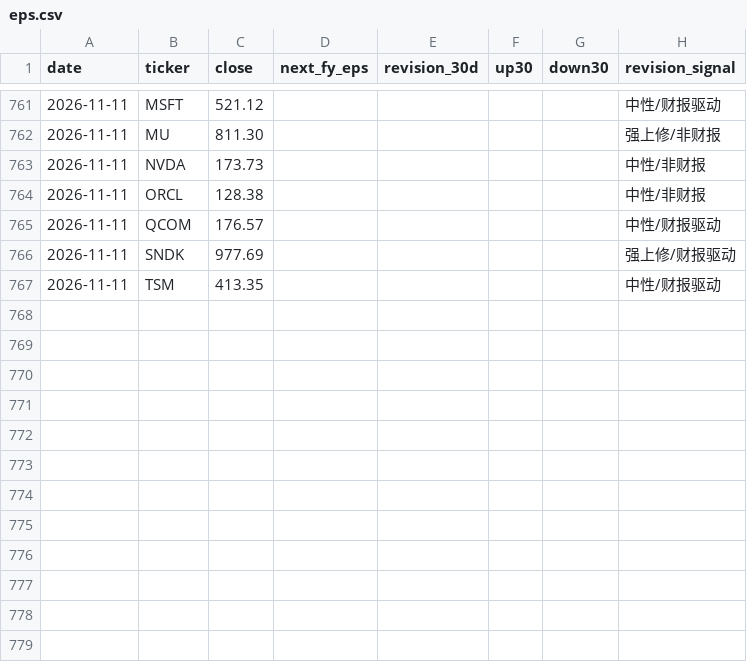
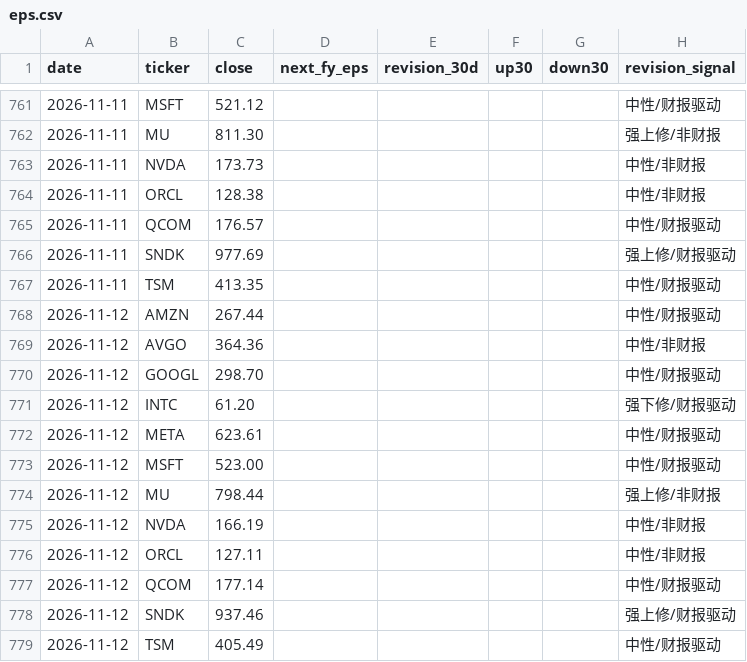
Before and after one commit to cool1990/Invest_Dashboard_V2, a CSV file: data/raw/semis/oldsite/eps.csv, drawn as a sheet; only a part is shown, gaps mark what is left out; the diff names each change by its address in the sheet, - before the commit and + after, or states it on an @@ line.

```diff
--- a/data/raw/semis/oldsite/eps.csv
+++ b/data/raw/semis/oldsite/eps.csv
+row 768: 2026-11-12 | AMZN | 267.44 |  |  |  |  | 中性/财报驱动
+row 769: 2026-11-12 | AVGO | 364.36 |  |  |  |  | 中性/非财报
+row 770: 2026-11-12 | GOOGL | 298.70 |  |  |  |  | 中性/财报驱动
+row 771: 2026-11-12 | INTC | 61.20 |  |  |  |  | 强下修/财报驱动
+row 772: 2026-11-12 | META | 623.61 |  |  |  |  | 中性/财报驱动
+row 773: 2026-11-12 | MSFT | 523.00 |  |  |  |  | 中性/财报驱动
+row 774: 2026-11-12 | MU | 798.44 |  |  |  |  | 强上修/非财报
+row 775: 2026-11-12 | NVDA | 166.19 |  |  |  |  | 中性/非财报
+row 776: 2026-11-12 | ORCL | 127.11 |  |  |  |  | 中性/非财报
+row 777: 2026-11-12 | QCOM | 177.14 |  |  |  |  | 中性/财报驱动
+row 778: 2026-11-12 | SNDK | 937.46 |  |  |  |  | 强上修/财报驱动
+row 779: 2026-11-12 | TSM | 405.49 |  |  |  |  | 中性/财报驱动
```
Also changed, not shown: 3 other files.
